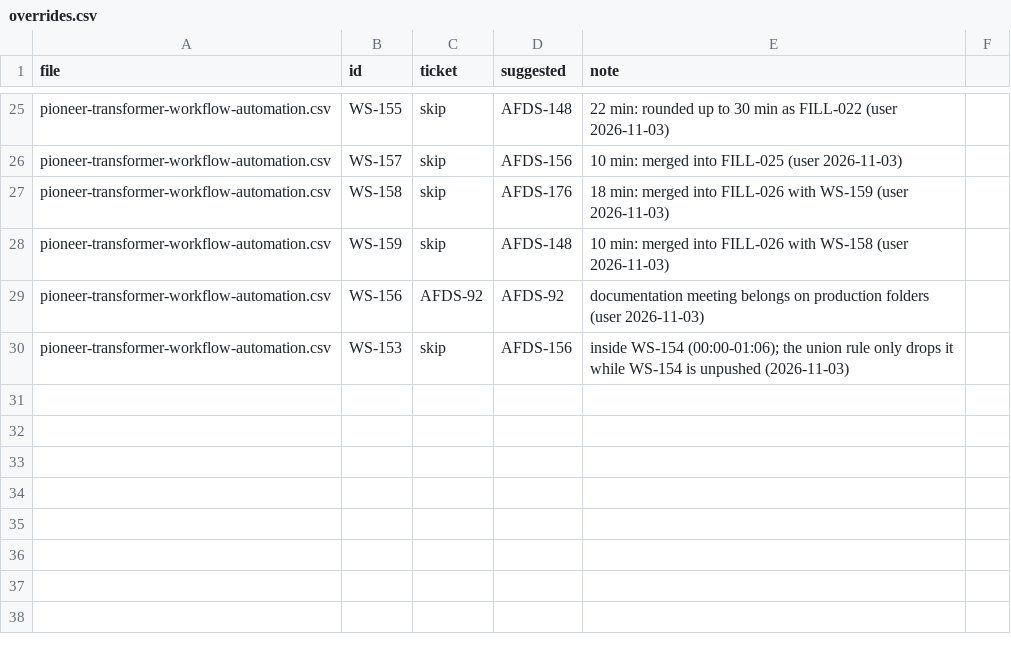
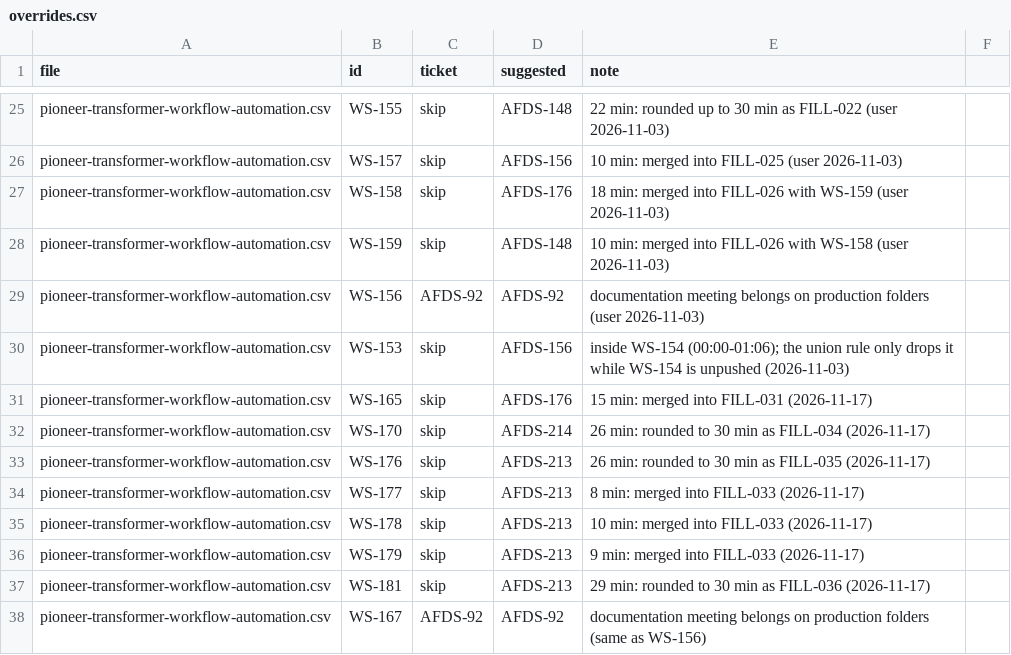
Before and after one commit to Biplan-Consulting-Services/sankerbaril-Timesheets, a CSV file: jira/overrides.csv, drawn as a sheet; only a part is shown, gaps mark what is left out.

```diff
--- a/jira/overrides.csv
+++ b/jira/overrides.csv
@@ -30 +30,9 @@ pioneer-transformer-workflow-automation.csv,WS-156,AFDS-92,AFDS-92,documentation
 pioneer-transformer-workflow-automation.csv,WS-153,skip,AFDS-156,inside WS-154 (00:00-01:06); the union rule only drops it while WS-154 is unpushed (2026-11-03)
+pioneer-transformer-workflow-automation.csv,WS-165,skip,AFDS-176,15 min: merged into FILL-031 (2026-11-17)
+pioneer-transformer-workflow-automation.csv,WS-170,skip,AFDS-214,26 min: rounded to 30 min as FILL-034 (2026-11-17)
+pioneer-transformer-workflow-automation.csv,WS-176,skip,AFDS-213,26 min: rounded to 30 min as FILL-035 (2026-11-17)
+pioneer-transformer-workflow-automation.csv,WS-177,skip,AFDS-213,8 min: merged into FILL-033 (2026-11-17)
+pioneer-transformer-workflow-automation.csv,WS-178,skip,AFDS-213,10 min: merged into FILL-033 (2026-11-17)
+pioneer-transformer-workflow-automation.csv,WS-179,skip,AFDS-213,9 min: merged into FILL-033 (2026-11-17)
+pioneer-transformer-workflow-automation.csv,WS-181,skip,AFDS-213,29 min: rounded to 30 min as FILL-036 (2026-11-17)
+pioneer-transformer-workflow-automation.csv,WS-167,AFDS-92,AFDS-92,documentation meeting belongs on production folders (same as WS-156)
```
Also changed, not shown: _internal.csv, jira/comments.csv, 8 other files.
